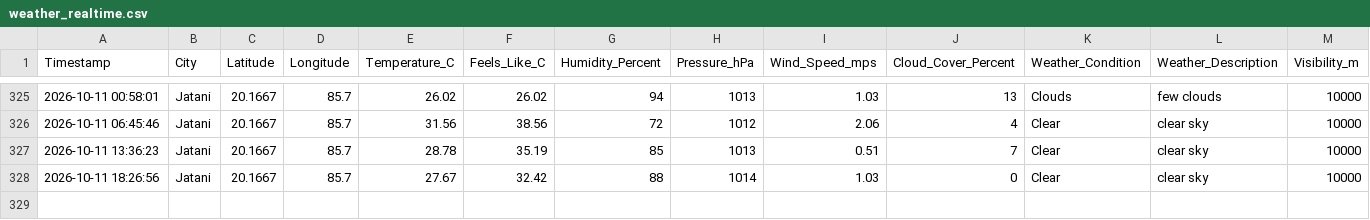
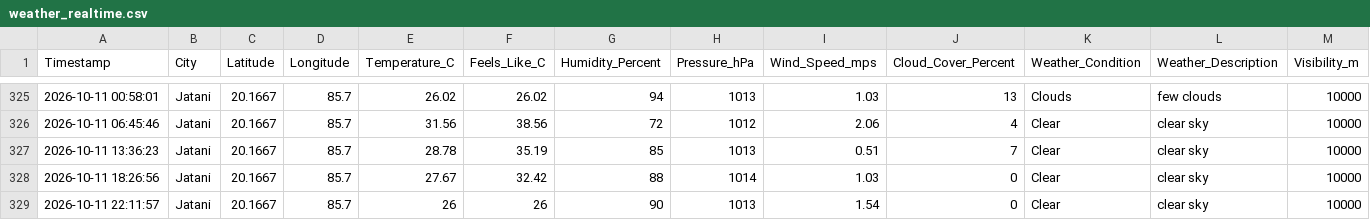
Before and after one commit to biswal-prem-5677/weather-realtime, a CSV file: weather_realtime.csv, drawn as a sheet; only a part is shown, gaps mark what is left out; the diff names each change by its address in the sheet, - before the commit and + after, or states it on an @@ line.

```diff
--- a/weather_realtime.csv
+++ b/weather_realtime.csv
+row 329: 2026-10-11 22:11:57 | Jatani | 20.1667 | 85.7 | 26 | 26 | 90 | 1013 | 1.54 | 0 | Clear | clear sky | 10000
```
